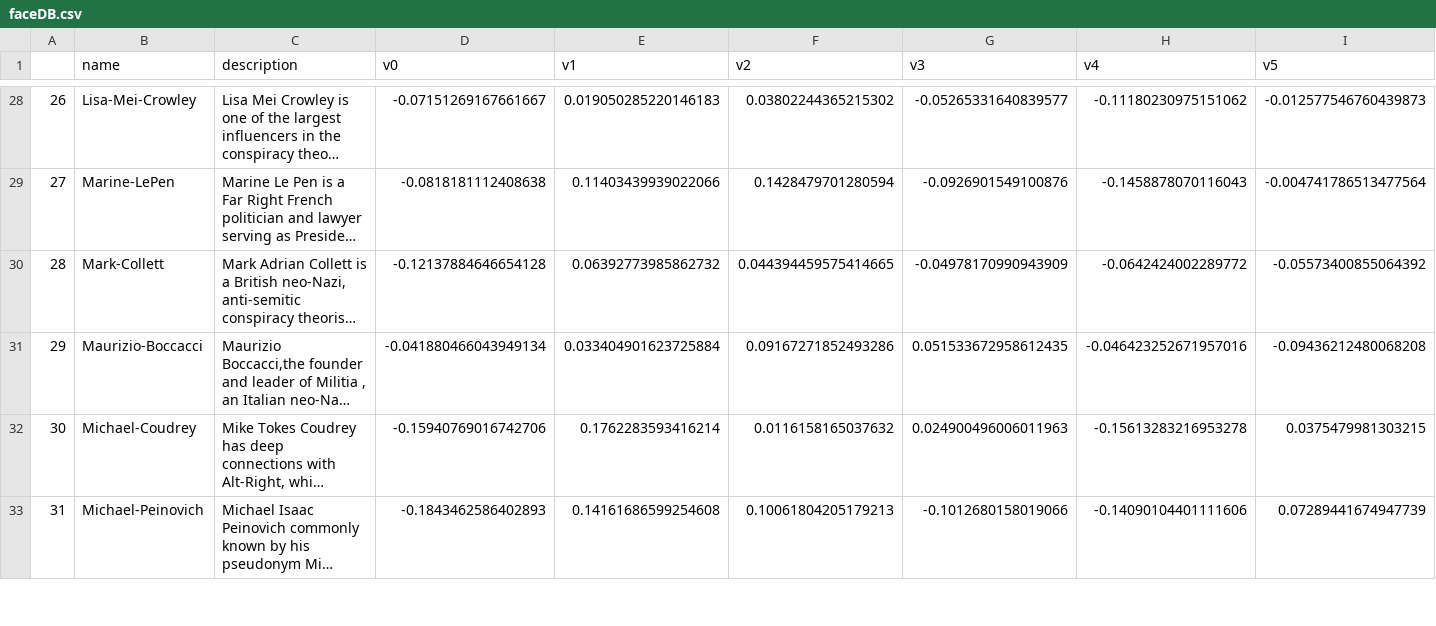
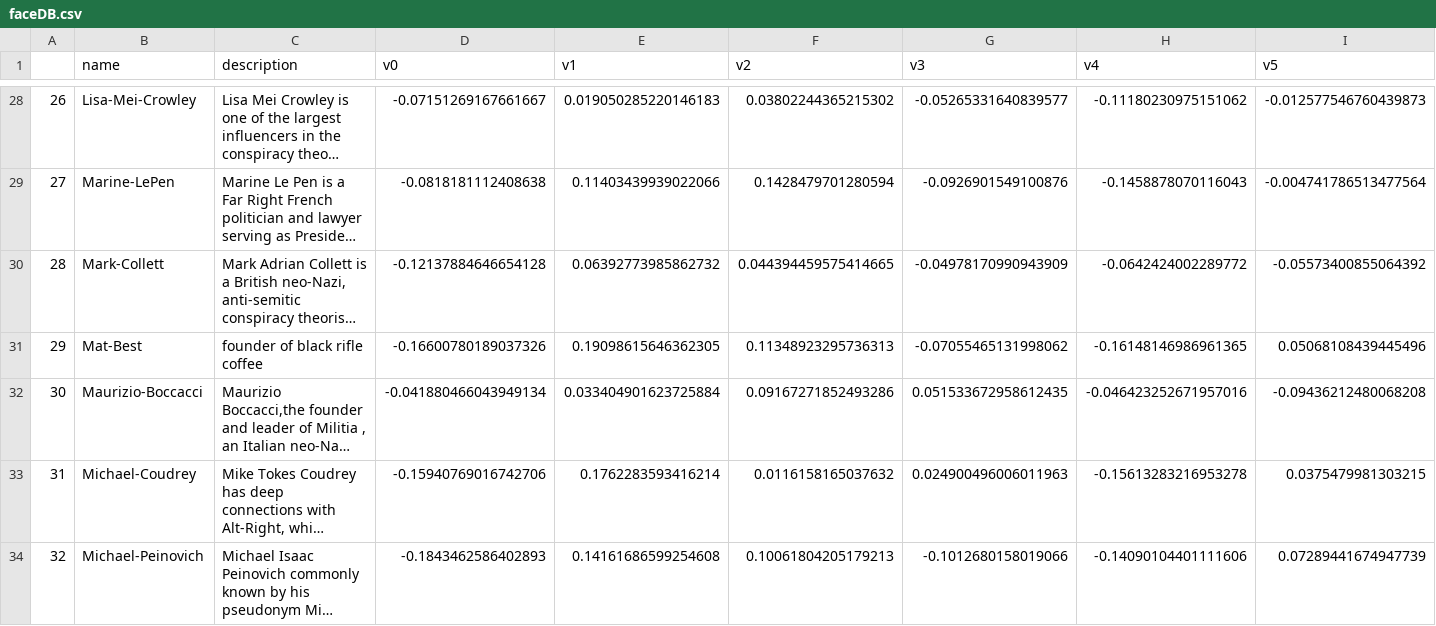
Before and after one commit to webcoderz/webi-faces, a CSV file: faceDB.csv, drawn as a sheet; only a part is shown, gaps mark what is left out; long unchanged cells end in …; addresses are those after the commit; rows hold the shown columns only; the diff names each change by its address in the sheet, - before the commit and + after, or states it on an @@ line.

Commit message:
update with a new face

```diff
--- a/faceDB.csv
+++ b/faceDB.csv
+row 31: 29 | Mat-Best | founder of black rifle coffee | -0.16600780189037326 | 0.19098615646362305 | 0.11348923295736313 | -0.07055465131998062 | -0.16148146986961365 | 0.05068108439445496
@@ column A renumbered from row 32 down @@
```
